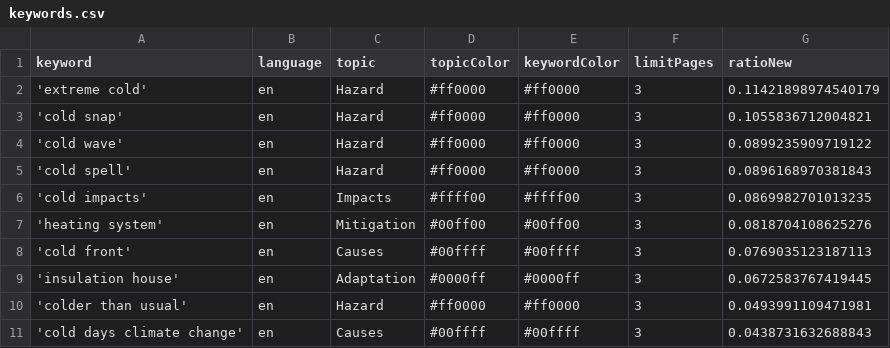
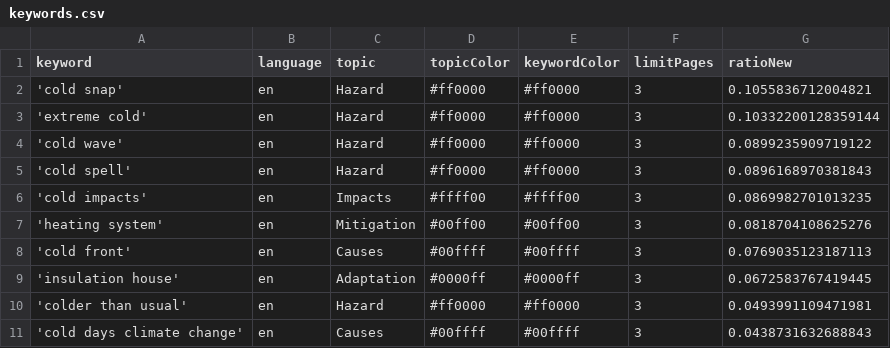
Before and after one commit to JW-news/ColdIsComing, a CSV file: keywords.csv, drawn as a sheet.

```diff
--- a/keywords.csv
+++ b/keywords.csv
@@ -1,4 +1,4 @@
 keyword,language,topic,topicColor,keywordColor,limitPages,ratioNew
-'extreme cold',en,Hazard,#ff0000,#ff0000,3,0.11421898974540179
 'cold snap',en,Hazard,#ff0000,#ff0000,3,0.1055836712004821
+'extreme cold',en,Hazard,#ff0000,#ff0000,3,0.10332200128359144
 'cold wave',en,Hazard,#ff0000,#ff0000,3,0.0899235909719122
```
Also changed, not shown: csv/news_2026_01.csv.
